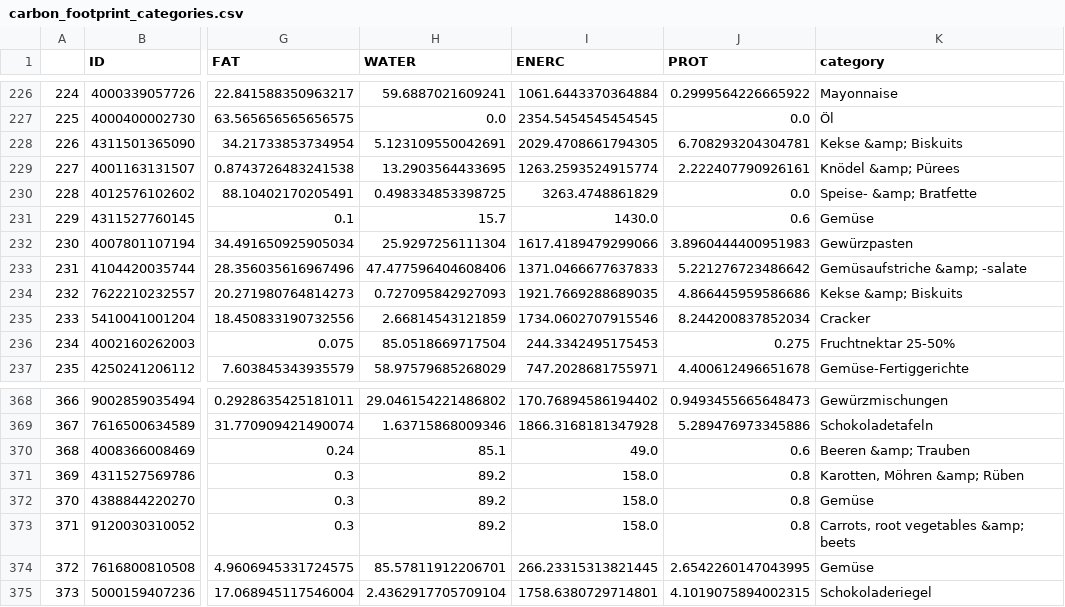
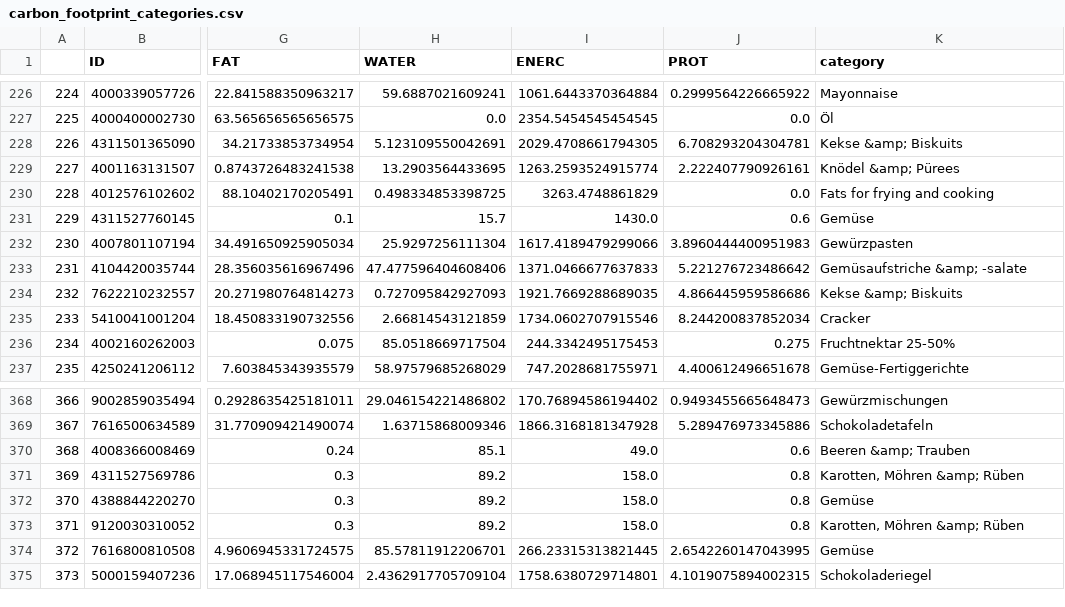
Before and after one commit to RedHotDataProject/Project_ADA, a CSV file: web_crawler/data/carbon_footprint_categories.csv, drawn as a sheet; only a part is shown, gaps mark what is left out; the diff names each change by its address in the sheet, - before the commit and + after, or states it on an @@ line.

Commit message:
addind carbon foot print categories

```diff
--- a/web_crawler/data/carbon_footprint_categories.csv
+++ b/web_crawler/data/carbon_footprint_categories.csv
-K230 (category): Speise- &amp; Bratfette
+K230 (category): Fats for frying and cooking
-K373 (category): Carrots, root vegetables &amp; beets
+K373 (category): Karotten, Möhren &amp; Rüben
```
Also changed, not shown: 2 other files.
